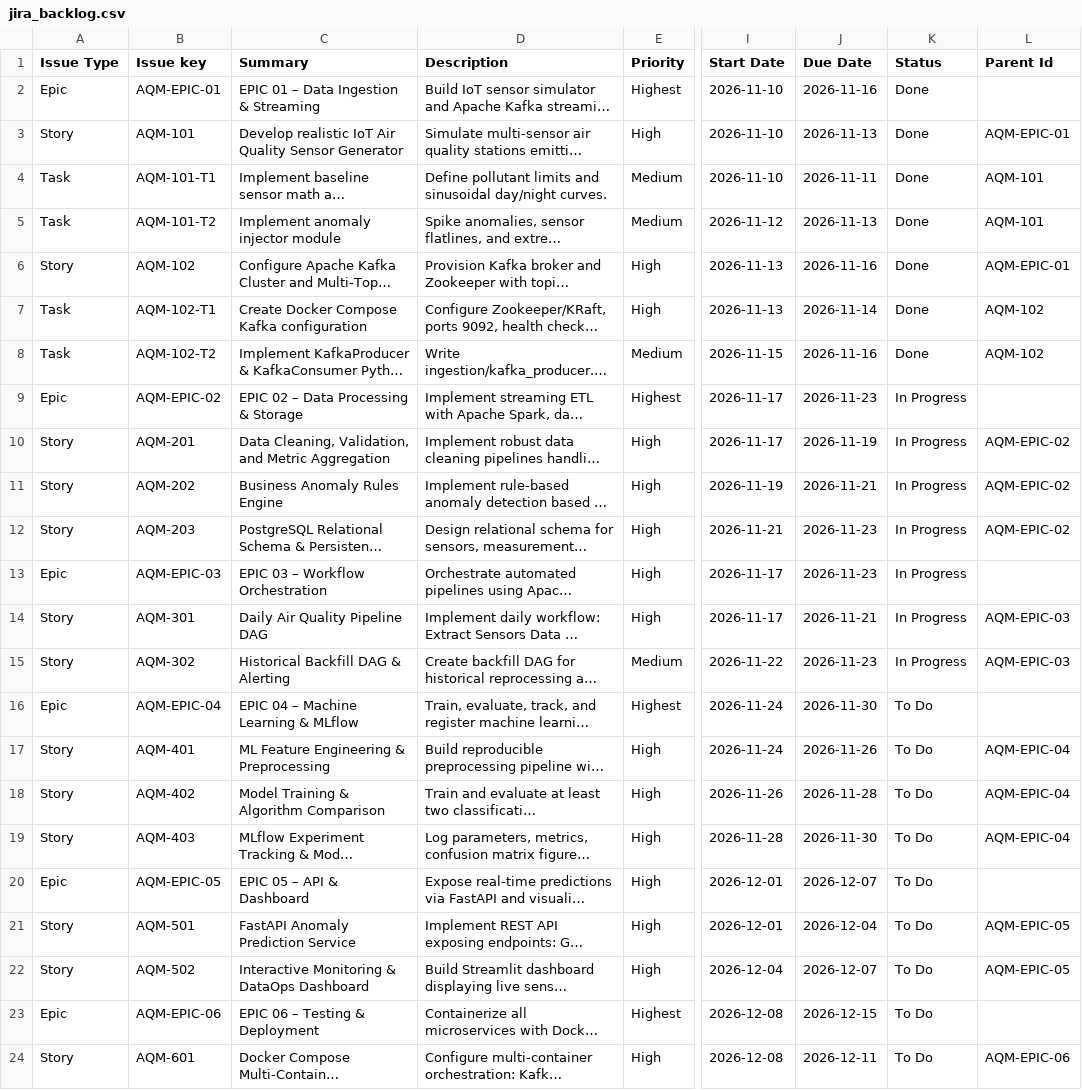
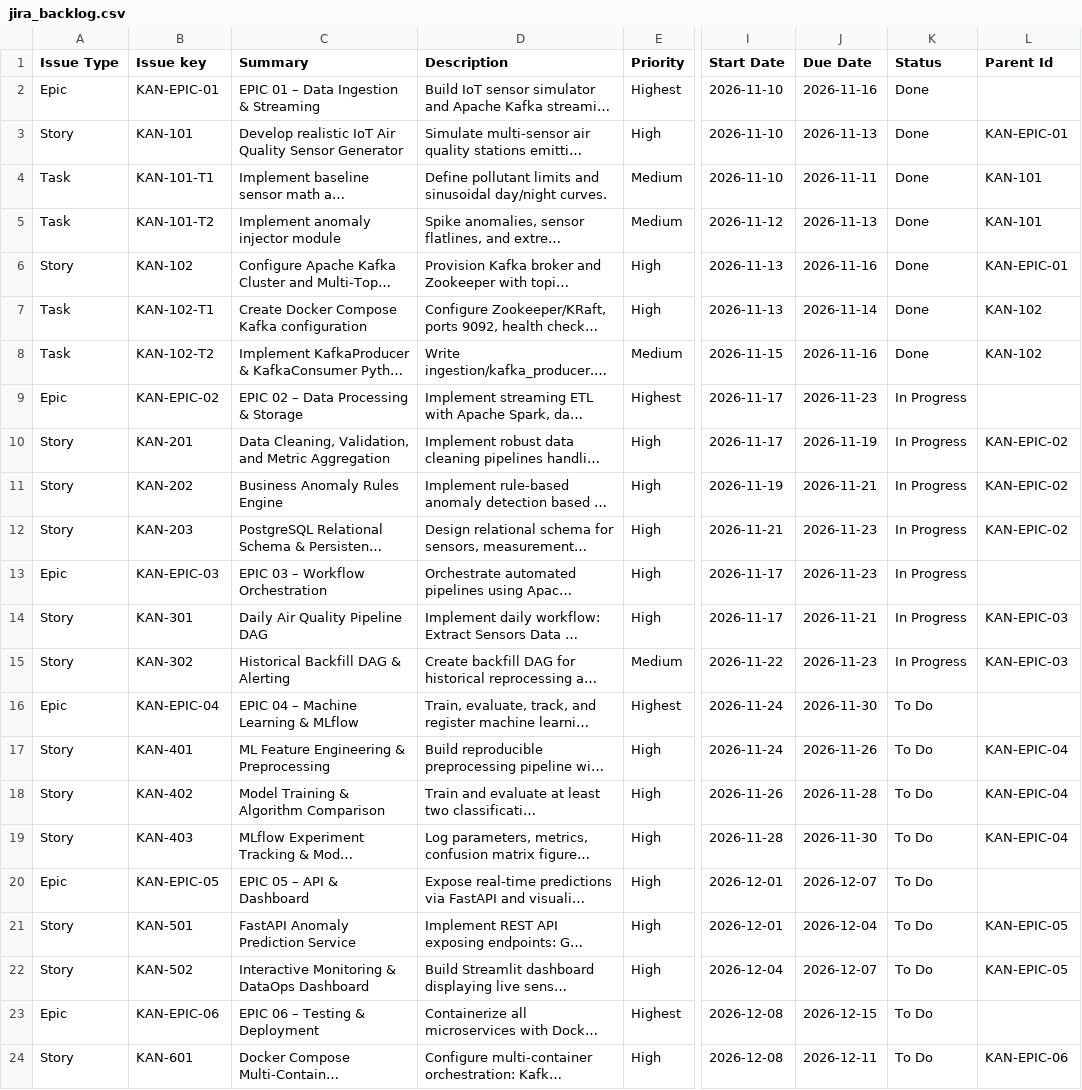
Before and after one commit to maddabdo/DataOps-MLOps, a CSV file: jira/jira_backlog.csv, drawn as a sheet; only a part is shown, gaps mark what is left out; long unchanged cells end in …; the diff covers the shown part only; the diff names each change by its address in the sheet, - before the commit and + after, or states it on an @@ line.

Commit message:
feat(jira-github): [KAN] Configure project keys for Atlassian Jira KAN board and maddabdo GitHub repository

```diff
--- a/jira/jira_backlog.csv
+++ b/jira/jira_backlog.csv
-B2 (Issue key): AQM-EPIC-01
+B2 (Issue key): KAN-EPIC-01
-B3 (Issue key): AQM-101
+B3 (Issue key): KAN-101
-L3 (Parent Id): AQM-EPIC-01
+L3 (Parent Id): KAN-EPIC-01
-B4 (Issue key): AQM-101-T1
+B4 (Issue key): KAN-101-T1
-L4:L5 (Parent Id): AQM-101
+L4:L5 (Parent Id): KAN-101
-B5 (Issue key): AQM-101-T2
+B5 (Issue key): KAN-101-T2
-B6 (Issue key): AQM-102
+B6 (Issue key): KAN-102
-L6 (Parent Id): AQM-EPIC-01
+L6 (Parent Id): KAN-EPIC-01
-B7 (Issue key): AQM-102-T1
+B7 (Issue key): KAN-102-T1
-L7:L8 (Parent Id): AQM-102
+L7:L8 (Parent Id): KAN-102
-B8 (Issue key): AQM-102-T2
+B8 (Issue key): KAN-102-T2
-B9 (Issue key): AQM-EPIC-02
+B9 (Issue key): KAN-EPIC-02
-B10 (Issue key): AQM-201
+B10 (Issue key): KAN-201
-L10:L12 (Parent Id): AQM-EPIC-02
+L10:L12 (Parent Id): KAN-EPIC-02
-B11 (Issue key): AQM-202
+B11 (Issue key): KAN-202
-B12 (Issue key): AQM-203
+B12 (Issue key): KAN-203
-B13 (Issue key): AQM-EPIC-03
+B13 (Issue key): KAN-EPIC-03
-B14 (Issue key): AQM-301
+B14 (Issue key): KAN-301
-L14:L15 (Parent Id): AQM-EPIC-03
+L14:L15 (Parent Id): KAN-EPIC-03
-B15 (Issue key): AQM-302
+B15 (Issue key): KAN-302
-B16 (Issue key): AQM-EPIC-04
+B16 (Issue key): KAN-EPIC-04
-B17 (Issue key): AQM-401
+B17 (Issue key): KAN-401
-L17:L19 (Parent Id): AQM-EPIC-04
+L17:L19 (Parent Id): KAN-EPIC-04
-B18 (Issue key): AQM-402
+B18 (Issue key): KAN-402
-B19 (Issue key): AQM-403
+B19 (Issue key): KAN-403
-B20 (Issue key): AQM-EPIC-05
+B20 (Issue key): KAN-EPIC-05
-B21 (Issue key): AQM-501
+B21 (Issue key): KAN-501
-L21:L22 (Parent Id): AQM-EPIC-05
+L21:L22 (Parent Id): KAN-EPIC-05
-B22 (Issue key): AQM-502
+B22 (Issue key): KAN-502
-B23 (Issue key): AQM-EPIC-06
+B23 (Issue key): KAN-EPIC-06
-B24 (Issue key): AQM-601
+B24 (Issue key): KAN-601
-L24 (Parent Id): AQM-EPIC-06
+L24 (Parent Id): KAN-EPIC-06
```
Also changed, not shown: 9 edited cells elsewhere in this file, 5 other files.
